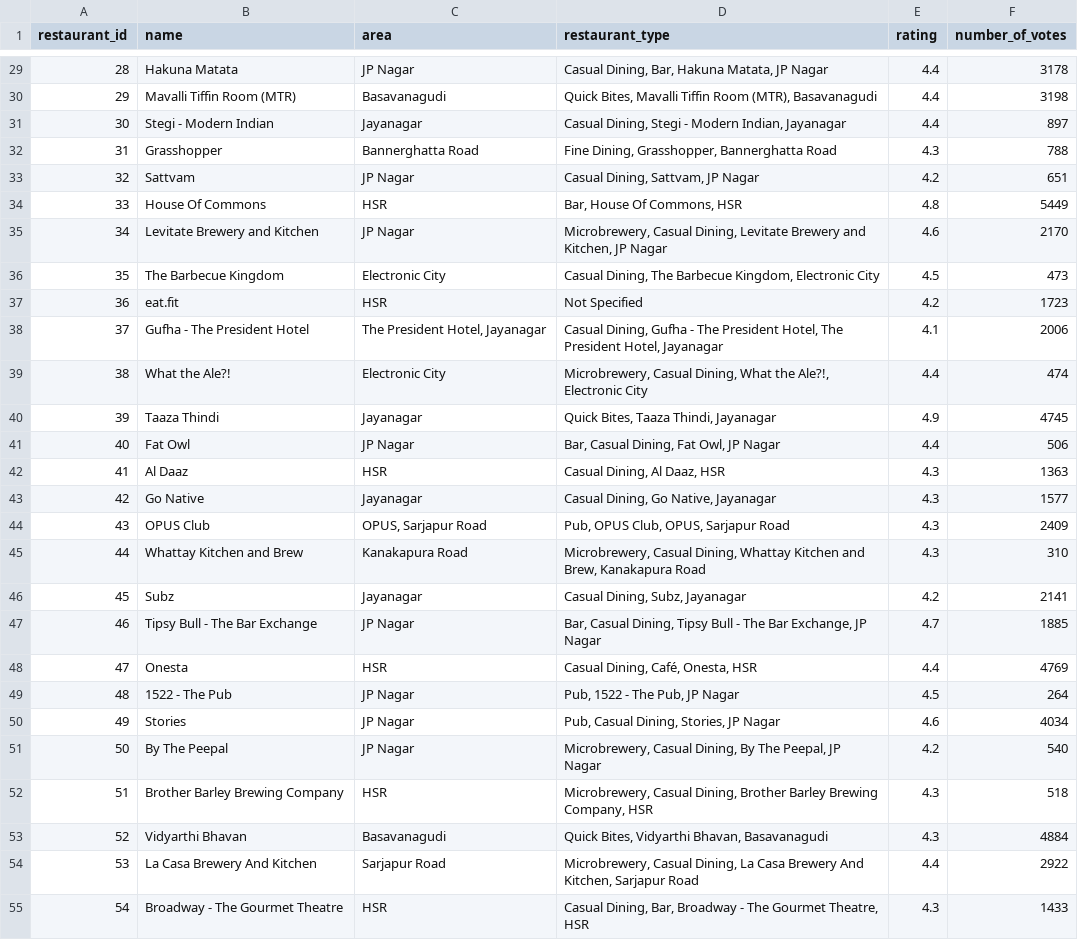
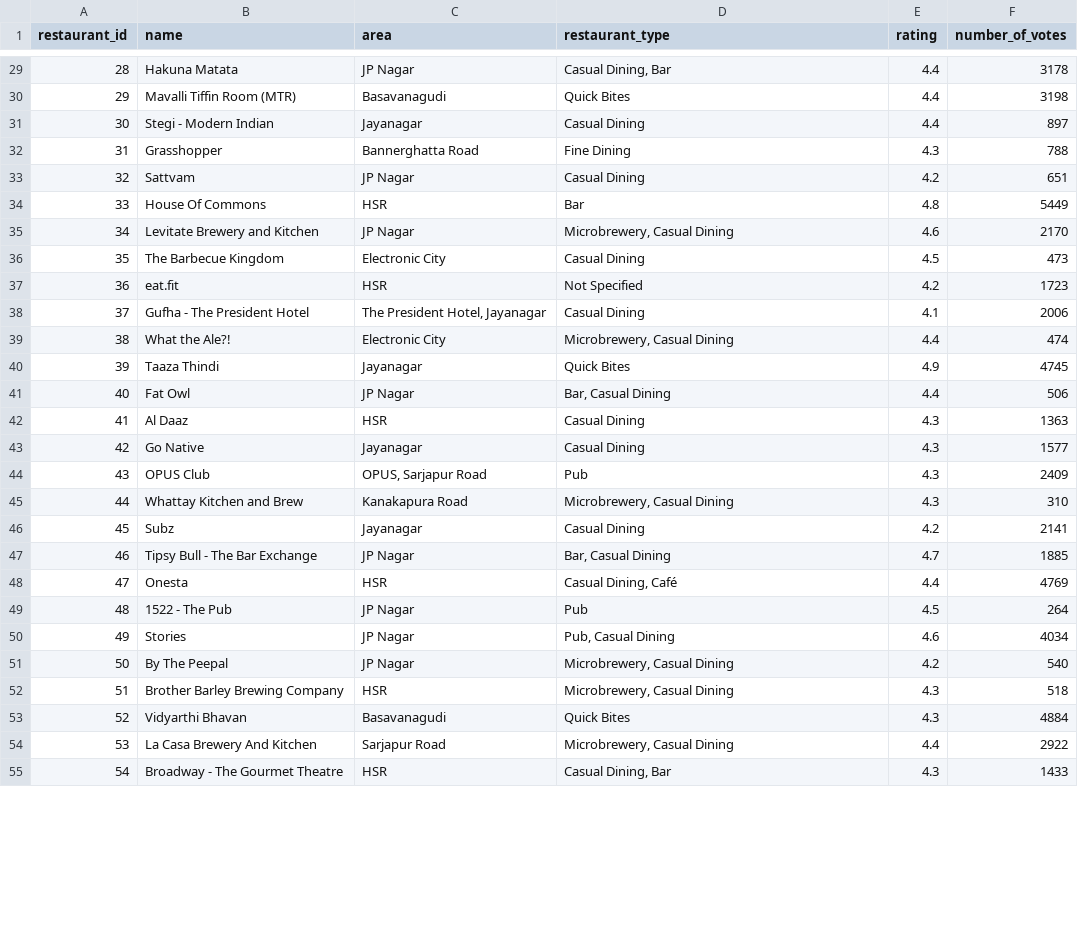
Before and after one commit to k-k-d/WebScraping_BS4, a CSV file: restaurants.csv, drawn as a sheet; only a part is shown, gaps mark what is left out; the diff covers the shown part only.

```diff
--- a/restaurants.csv
+++ b/restaurants.csv
@@ -29,27 +29,27 @@ restaurant_id,name,area,restaurant_type,rating,number_of_votes
-28,Hakuna Matata,JP Nagar,"Casual Dining, Bar, Hakuna Matata, JP Nagar",4.4,3178
-29,Mavalli Tiffin Room (MTR),Basavanagudi,"Quick Bites, Mavalli Tiffin Room (MTR), Basavanagudi",4.4,3198
-30,Stegi - Modern Indian,Jayanagar,"Casual Dining, Stegi - Modern Indian, Jayanagar",4.4,897
-31,Grasshopper,Bannerghatta Road,"Fine Dining, Grasshopper, Bannerghatta Road",4.3,788
-32,Sattvam,JP Nagar,"Casual Dining, Sattvam, JP Nagar",4.2,651
-33,House Of Commons,HSR,"Bar, House Of Commons, HSR",4.8,5449
-34,Levitate Brewery and Kitchen,JP Nagar,"Microbrewery, Casual Dining, Levitate Brewery and Kitchen, JP Nagar",4.6,2170
-35,The Barbecue Kingdom,Electronic City,"Casual Dining, The Barbecue Kingdom, Electronic City",4.5,473
+28,Hakuna Matata,JP Nagar,"Casual Dining, Bar",4.4,3178
+29,Mavalli Tiffin Room (MTR),Basavanagudi,Quick Bites,4.4,3198
+30,Stegi - Modern Indian,Jayanagar,Casual Dining,4.4,897
+31,Grasshopper,Bannerghatta Road,Fine Dining,4.3,788
+32,Sattvam,JP Nagar,Casual Dining,4.2,651
+33,House Of Commons,HSR,Bar,4.8,5449
+34,Levitate Brewery and Kitchen,JP Nagar,"Microbrewery, Casual Dining",4.6,2170
+35,The Barbecue Kingdom,Electronic City,Casual Dining,4.5,473
 36,eat.fit,HSR,Not Specified,4.2,1723
-37,Gufha - The President Hotel,"The President Hotel, Jayanagar","Casual Dining, Gufha - The President Hotel, The President Hotel, Jayanagar",4.1,2006
-38,What the Ale?!,Electronic City,"Microbrewery, Casual Dining, What the Ale?!, Electronic City",4.4,474
-39,Taaza Thindi,Jayanagar,"Quick Bites, Taaza Thindi, Jayanagar",4.9,4745
-40,Fat Owl,JP Nagar,"Bar, Casual Dining, Fat Owl, JP Nagar",4.4,506
-41,Al Daaz,HSR,"Casual Dining, Al Daaz, HSR",4.3,1363
-42,Go Native,Jayanagar,"Casual Dining, Go Native, Jayanagar",4.3,1577
-43,OPUS Club,"OPUS, Sarjapur Road","Pub, OPUS Club, OPUS, Sarjapur Road",4.3,2409
-44,Whattay Kitchen and Brew,Kanakapura Road,"Microbrewery, Casual Dining, Whattay Kitchen and Brew, Kanakapura Road",4.3,310
-45,Subz,Jayanagar,"Casual Dining, Subz, Jayanagar",4.2,2141
-46,Tipsy Bull - The Bar Exchange,JP Nagar,"Bar, Casual Dining, Tipsy Bull - The Bar Exchange, JP Nagar",4.7,1885
-47,Onesta,HSR,"Casual Dining, Café, Onesta, HSR",4.4,4769
-48,1522 - The Pub,JP Nagar,"Pub, 1522 - The Pub, JP Nagar",4.5,264
-49,Stories,JP Nagar,"Pub, Casual Dining, Stories, JP Nagar",4.6,4034
-50,By The Peepal,JP Nagar,"Microbrewery, Casual Dining, By The Peepal, JP Nagar",4.2,540
-51,Brother Barley Brewing Company,HSR,"Microbrewery, Casual Dining, Brother Barley Brewing Company, HSR",4.3,518
-52,Vidyarthi Bhavan,Basavanagudi,"Quick Bites, Vidyarthi Bhavan, Basavanagudi",4.3,4884
-53,La Casa Brewery And Kitchen,Sarjapur Road,"Microbrewery, Casual Dining, La Casa Brewery And Kitchen, Sarjapur Road",4.4,2922
-54,Broadway - The Gourmet Theatre,HSR,"Casual Dining, Bar, Broadway - The Gourmet Theatre, HSR",4.3,1433
+37,Gufha - The President Hotel,"The President Hotel, Jayanagar",Casual Dining,4.1,2006
+38,What the Ale?!,Electronic City,"Microbrewery, Casual Dining",4.4,474
+39,Taaza Thindi,Jayanagar,Quick Bites,4.9,4745
+40,Fat Owl,JP Nagar,"Bar, Casual Dining",4.4,506
+41,Al Daaz,HSR,Casual Dining,4.3,1363
+42,Go Native,Jayanagar,Casual Dining,4.3,1577
+43,OPUS Club,"OPUS, Sarjapur Road",Pub,4.3,2409
+44,Whattay Kitchen and Brew,Kanakapura Road,"Microbrewery, Casual Dining",4.3,310
+45,Subz,Jayanagar,Casual Dining,4.2,2141
+46,Tipsy Bull - The Bar Exchange,JP Nagar,"Bar, Casual Dining",4.7,1885
+47,Onesta,HSR,"Casual Dining, Café",4.4,4769
+48,1522 - The Pub,JP Nagar,Pub,4.5,264
+49,Stories,JP Nagar,"Pub, Casual Dining",4.6,4034
+50,By The Peepal,JP Nagar,"Microbrewery, Casual Dining",4.2,540
+51,Brother Barley Brewing Company,HSR,"Microbrewery, Casual Dining",4.3,518
+52,Vidyarthi Bhavan,Basavanagudi,Quick Bites,4.3,4884
+53,La Casa Brewery And Kitchen,Sarjapur Road,"Microbrewery, Casual Dining",4.4,2922
+54,Broadway - The Gourmet Theatre,HSR,"Casual Dining, Bar",4.3,1433
```
Also changed, not shown: 54 edited cells elsewhere in this file, 2 other files.
